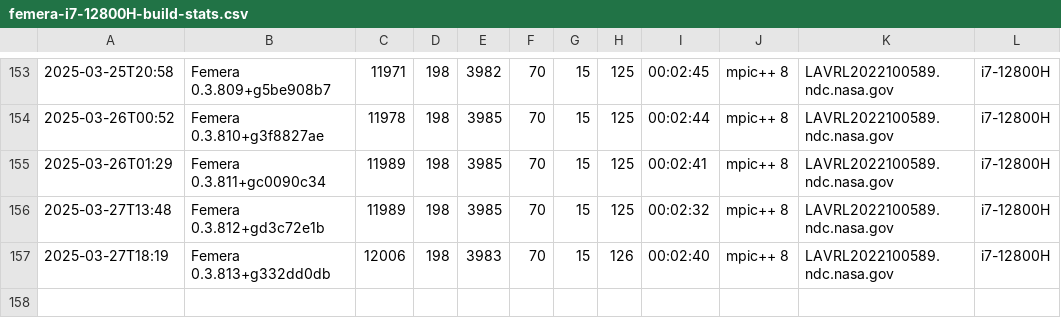
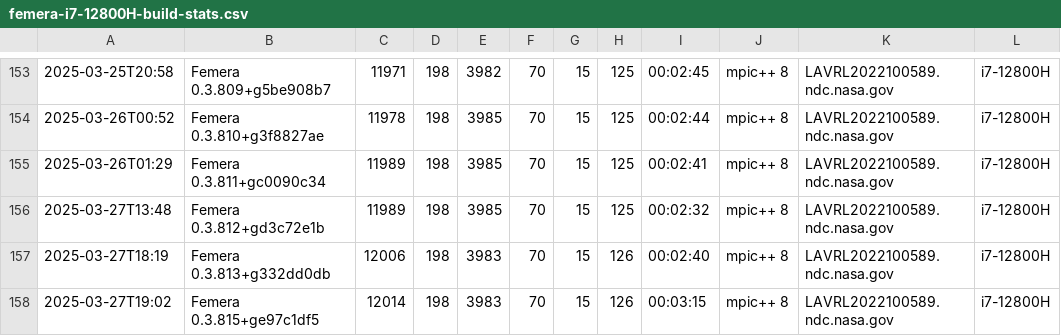
Before and after one commit to waggyz/femera-mini-app, a CSV file: data/src/femera-i7-12800H-build-stats.csv, drawn as a sheet; only a part is shown, gaps mark what is left out; the diff names each change by its address in the sheet, - before the commit and + after, or states it on an @@ line.

```diff
--- a/data/src/femera-i7-12800H-build-stats.csv
+++ b/data/src/femera-i7-12800H-build-stats.csv
+row 158: 2025-03-27T19:02 | Femera 0.3.815+ge97c1df5 | 12014 | 198 | 3983 | 70 | 15 | 126 | 00:03:15 | mpic++ 8 | LAVRL2022100589.ndc.nasa.gov | i7-12800H
```
Also changed, not shown: 5 other files.
